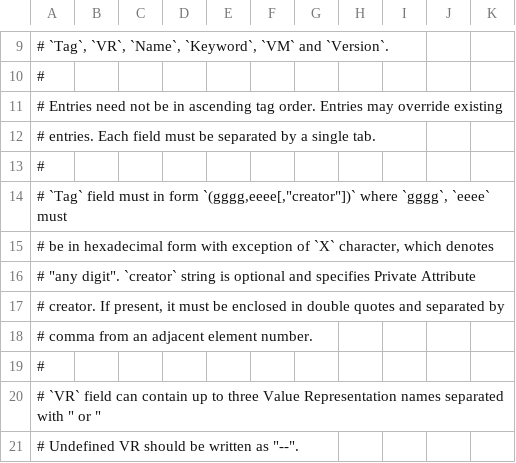
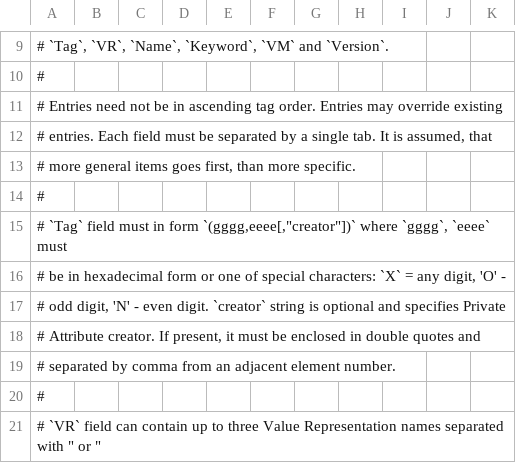
Before and after one commit to StingX84/dicomlib-playground, a TSV file: libs/dpx-dicom-core/etc/diconde.tsv, drawn as a sheet; only a part is shown, gaps mark what is left out; the shorter side is filled out with more unchanged rows.

```diff
--- a/libs/dpx-dicom-core/etc/diconde.tsv
+++ b/libs/dpx-dicom-core/etc/diconde.tsv
@@ -11,9 +11,10 @@
 # Entries need not be in ascending tag order. Entries may override existing
-# entries. Each field must be separated by a single tab.
+# entries. Each field must be separated by a single tab. It is assumed, that
+# more general items goes first, than more specific.
 #
 # `Tag` field must in form `(gggg,eeee[,"creator"])` where `gggg`, `eeee` must
-# be in hexadecimal form with exception of `X` character, which denotes
-# "any digit". `creator` string is optional and specifies Private Attribute
-# creator. If present, it must be enclosed in double quotes and separated by
-# comma from an adjacent element number.
+# be in hexadecimal form or one of special characters: `X` = any digit, 'O' -
+# odd digit, 'N' - even digit. `creator` string is optional and specifies Private
+# Attribute creator. If present, it must be enclosed in double quotes and
+# separated by comma from an adjacent element number.
 #
```
Also changed, not shown: libs/dpx-dicom-core/etc/dicom.tsv, 20 other files.
